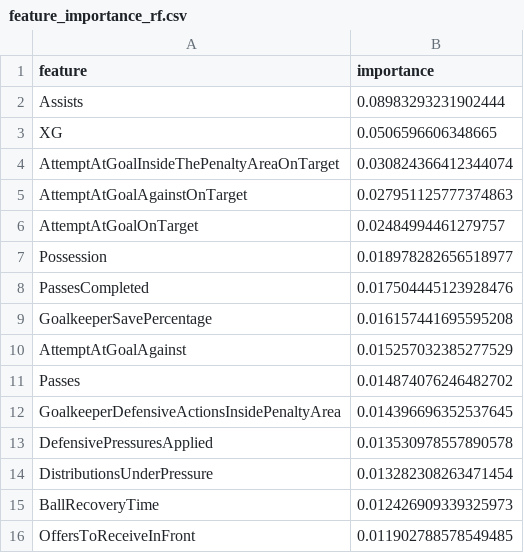
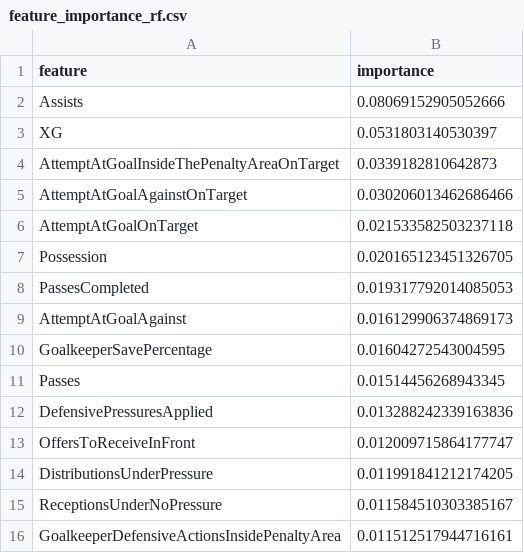
Before and after one commit to ikanx101/pildun-by-ikanx101, a CSV file: prediksi/feature_importance_rf.csv, drawn as a sheet.

```diff
--- a/prediksi/feature_importance_rf.csv
+++ b/prediksi/feature_importance_rf.csv
@@ -1,16 +1,16 @@
 feature,importance
-Assists,0.08983293231902444
-XG,0.0506596606348665
-AttemptAtGoalInsideThePenaltyAreaOnTarget,0.030824366412344074
-AttemptAtGoalAgainstOnTarget,0.027951125777374863
-AttemptAtGoalOnTarget,0.02484994461279757
-Possession,0.018978282656518977
-PassesCompleted,0.017504445123928476
-GoalkeeperSavePercentage,0.016157441695595208
-AttemptAtGoalAgainst,0.015257032385277529
-Passes,0.014874076246482702
-GoalkeeperDefensiveActionsInsidePenaltyArea,0.014396696352537645
-DefensivePressuresApplied,0.013530978557890578
-DistributionsUnderPressure,0.013282308263471454
-BallRecoveryTime,0.012426909339325973
-OffersToReceiveInFront,0.011902788578549485
+Assists,0.08069152905052666
+XG,0.0531803140530397
+AttemptAtGoalInsideThePenaltyAreaOnTarget,0.0339182810642873
+AttemptAtGoalAgainstOnTarget,0.030206013462686466
+AttemptAtGoalOnTarget,0.021533582503237118
+Possession,0.020165123451326705
+PassesCompleted,0.019317792014085053
+AttemptAtGoalAgainst,0.016129906374869173
+GoalkeeperSavePercentage,0.01604272543004595
+Passes,0.01514456268943345
+DefensivePressuresApplied,0.013288242339163836
+OffersToReceiveInFront,0.012009715864177747
+DistributionsUnderPressure,0.011991841212174205
+ReceptionsUnderNoPressure,0.011584510303385167
+GoalkeeperDefensiveActionsInsidePenaltyArea,0.011512517944716161
```
Also changed, not shown: fifa_worldcup2026_stats.csv, prediksi/feature_importance_xgb.csv, 7 other files.
